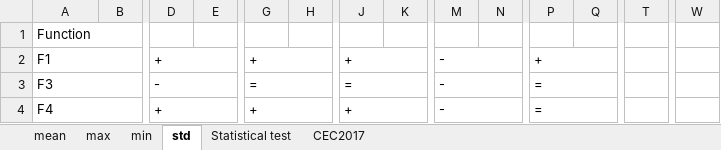
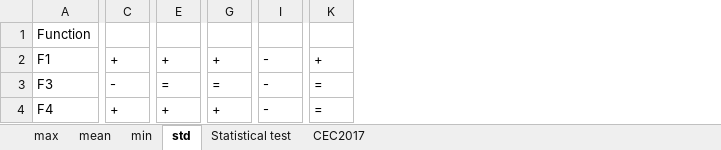
Before and after one commit to YUz3-c/SABFGO, an Excel workbook: result.xlsx, sheet std, drawn as a sheet; only a part is shown, gaps mark what is left out; values as stored, in another font and other column widths than the file's, no cell formats; removed rows and columns are numbered as before the commit, all else as after; the diff covers the shown part only; the diff names each change by its address in the sheet, - before the commit and + after, or states it on an @@ line.

```diff
--- a/result.xlsx (sheet std)
+++ b/result.xlsx (sheet std)
@@ sheet tab order changed: max | mean | min | std | Statistical test | CEC2017 @@
-column B, empty
-column E, empty
-column H, empty
-column K, empty
-column N, empty
-column Q, empty
-column T, empty
-column W, empty
-A1:B1 merged
-A2:B2 merged
-D2:E2 merged
-G2:H2 merged
-J2:K2 merged
-M2:N2 merged
-P2:Q2 merged
-A3:B3 merged
-D3:E3 merged
-G3:H3 merged
-J3:K3 merged
-M3:N3 merged
-P3:Q3 merged
-A4:B4 merged
-D4:E4 merged
-G4:H4 merged
-J4:K4 merged
-M4:N4 merged
-P4:Q4 merged
```
Also changed, not shown: 1 added row, 1 edited cell and merged cells elsewhere in this sheet, sheet min, sheet max, sheet CEC2017, sheet mean, sheet Statistical test, cell formats.
